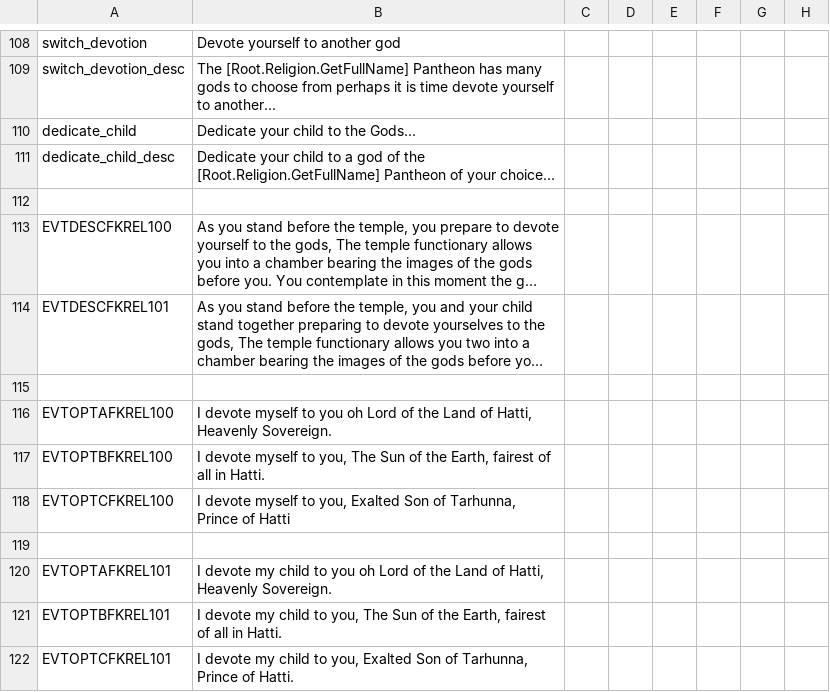
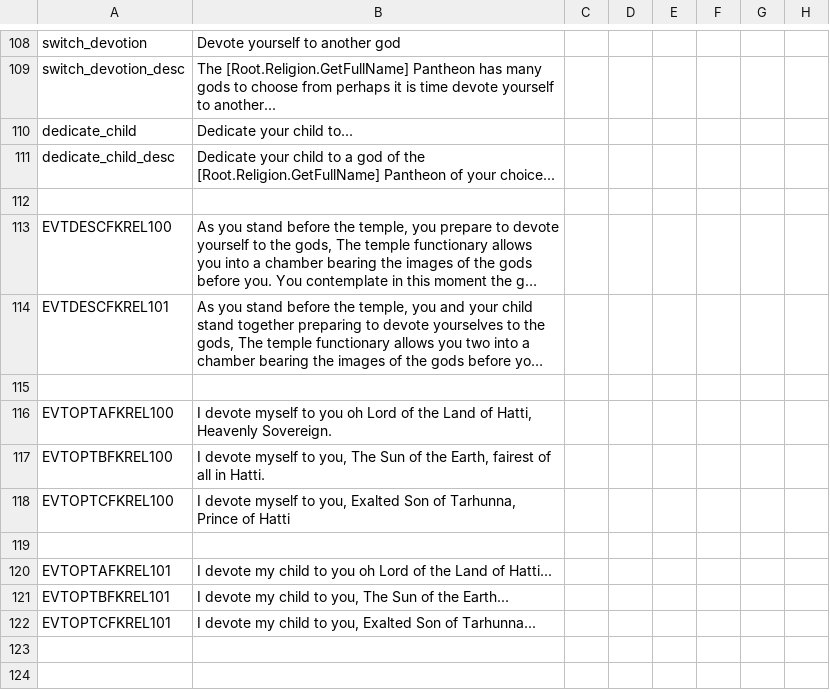
Before and after one commit to Conramagne/Bronze-Age-Mod, a CSV file: Fluvial Kings/localisation/00_fk_events.csv, drawn as a sheet; only a part is shown, gaps mark what is left out; long unchanged cells end in …; the diff names each change by its address in the sheet, - before the commit and + after, or states it on an @@ line.

Commit message:
Revert "Revert "Merge branch 'master' of https://github.com/Conramagne/Bronze-Age-Mod""
This reverts commit 60433083afb1bcc902427056e45110ae750bf942.

```diff
--- a/Fluvial Kings/localisation/00_fk_events.csv
+++ b/Fluvial Kings/localisation/00_fk_events.csv
-B110: Dedicate your child to the Gods...
+B110: Dedicate your child to...
-B120: …Land of Hatti, Heavenly Sovereign.
+B120: …Land of Hatti...
-B121: …of the Earth, fairest of all in Hatti.
+B121: …of the Earth...
-B122: …Son of Tarhunna, Prince of Hatti.
+B122: …Son of Tarhunna...
```
